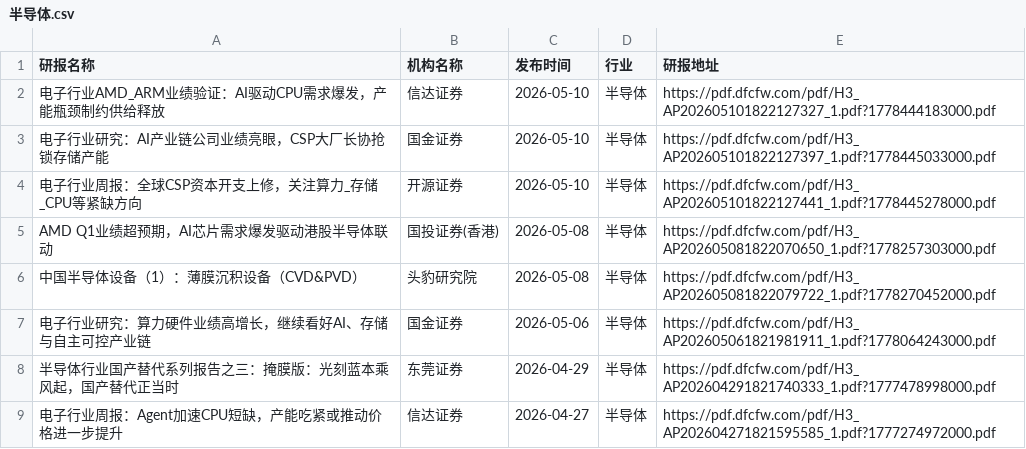
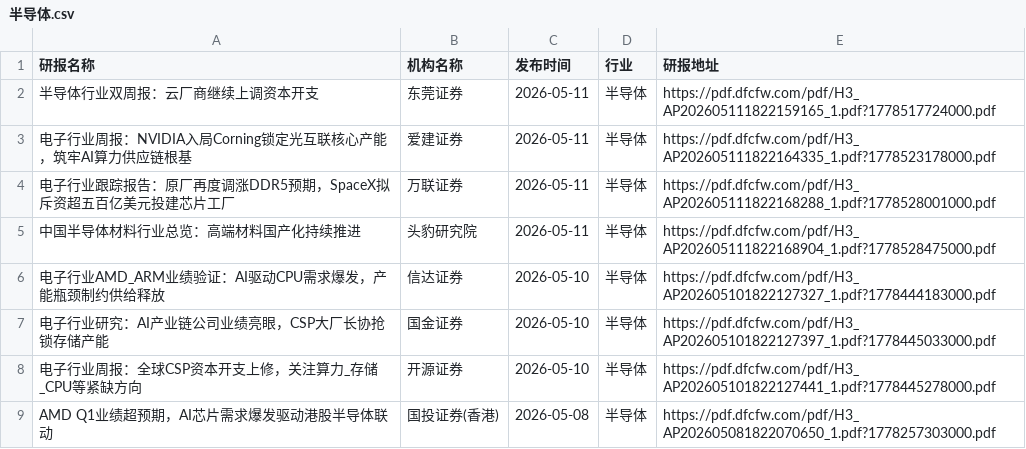
Before and after one commit to blackk2024/report, a CSV file: eastmoney/半导体.csv, drawn as a sheet; only a part is shown; the shorter side is filled out with more unchanged rows.

```diff
--- a/eastmoney/半导体.csv
+++ b/eastmoney/半导体.csv
@@ -1,2 +1,6 @@
 研报名称,机构名称,发布时间,行业,研报地址
+半导体行业双周报：云厂商继续上调资本开支,东莞证券,2026-05-11,半导体,https://pdf.dfcfw.com/pdf/H3_AP202605111822159165_1.pdf?1778517724000.pdf
+电子行业周报：NVIDIA入局Corning锁定光互联核心产能，筑牢AI算力供应链根基,爱建证券,2026-05-11,半导体,https://pdf.dfcfw.com/pdf/H3_AP202605111822164335_1.pdf?1778523178000.pdf
+电子行业跟踪报告：原厂再度调涨DDR5预期，SpaceX拟斥资超五百亿美元投建芯片工厂,万联证券,2026-05-11,半导体,https://pdf.dfcfw.com/pdf/H3_AP202605111822168288_1.pdf?1778528001000.pdf
+中国半导体材料行业总览：高端材料国产化持续推进,头豹研究院,2026-05-11,半导体,https://pdf.dfcfw.com/pdf/H3_AP202605111822168904_1.pdf?1778528475000.pdf
 电子行业AMD_ARM业绩验证：AI驱动CPU需求爆发，产能瓶颈制约供给释放,信达证券,2026-05-10,半导体,https://pdf.dfcfw.com/pdf/H3_AP202605101822127327_1.pdf?1778444183000.pdf
```
Also changed, not shown: eastmoney/IT服务Ⅱ.csv, eastmoney/保险Ⅱ.csv, 36 other files.
